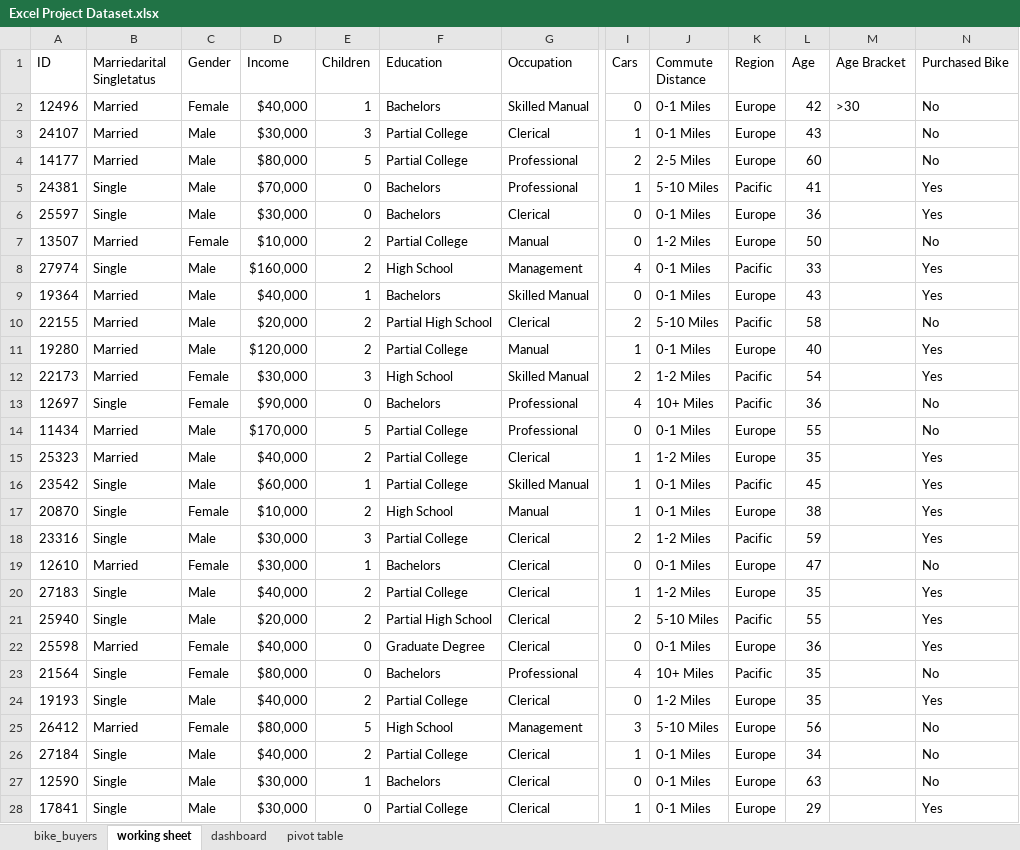
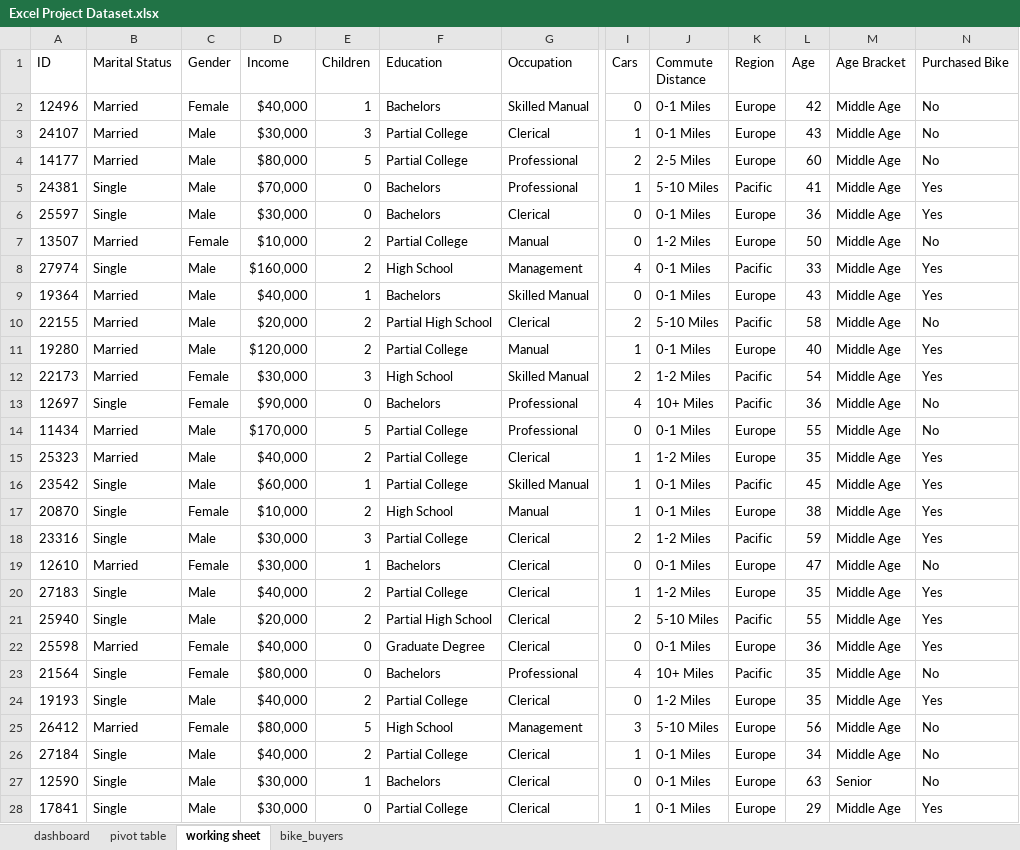
Before and after one commit to jack-li-2000/excel_portfolio_projects, an Excel workbook: Excel Project Dataset.xlsx, sheet working sheet, drawn as a sheet; only a part is shown, gaps mark what is left out; values as stored, in another font and other column widths than the file's, no borders; the diff covers the shown part only; the diff names each change by its address in the sheet, - before the commit and + after, or states it on an @@ line.

Commit message:
excel portfolio dashboard

```diff
--- a/Excel Project Dataset.xlsx (sheet working sheet)
+++ b/Excel Project Dataset.xlsx (sheet working sheet)
@@ sheet tab order changed: dashboard | pivot table | working sheet | bike_buyers @@
-B1: Marriedarital Singletatus
+B1: Marital Status
-M2 (Age Bracket): >30
+M2 (Age Bracket): Middle Age
-M3:M26 (Age Bracket): (empty)
+M3:M26 (Age Bracket): Middle Age
-M27 (Age Bracket): (empty)
+M27 (Age Bracket): Senior
-M28 (Age Bracket): (empty)
+M28 (Age Bracket): Middle Age
```
Also changed, not shown: 973 edited cells elsewhere in this sheet, sheet pivot table, sheet dashboard, charts or pictures, Bike Sales/Data Cleaning Excel Tutorial.xlsx.
